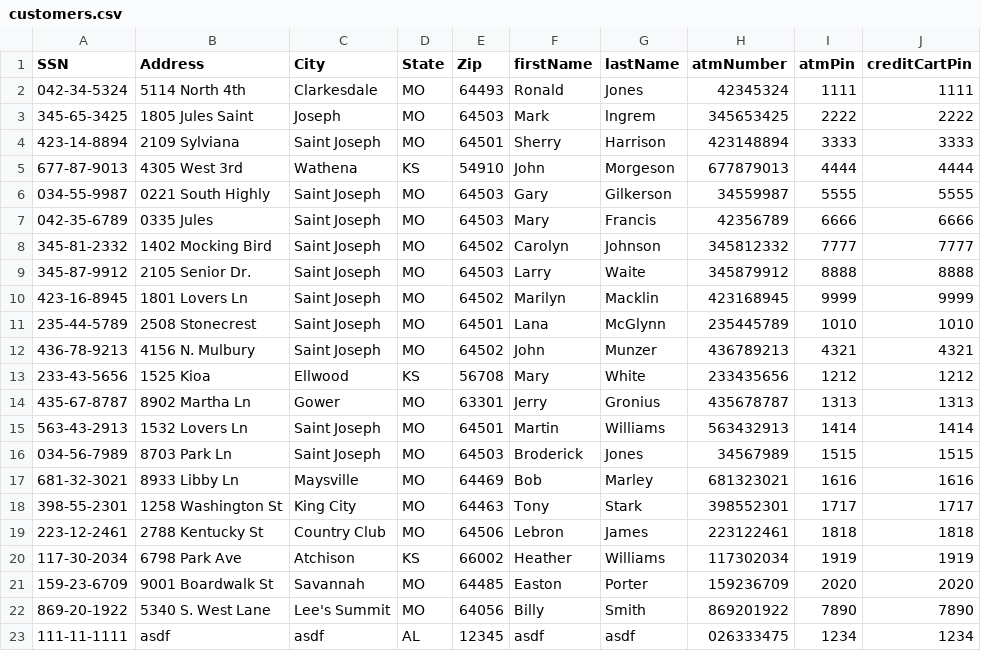
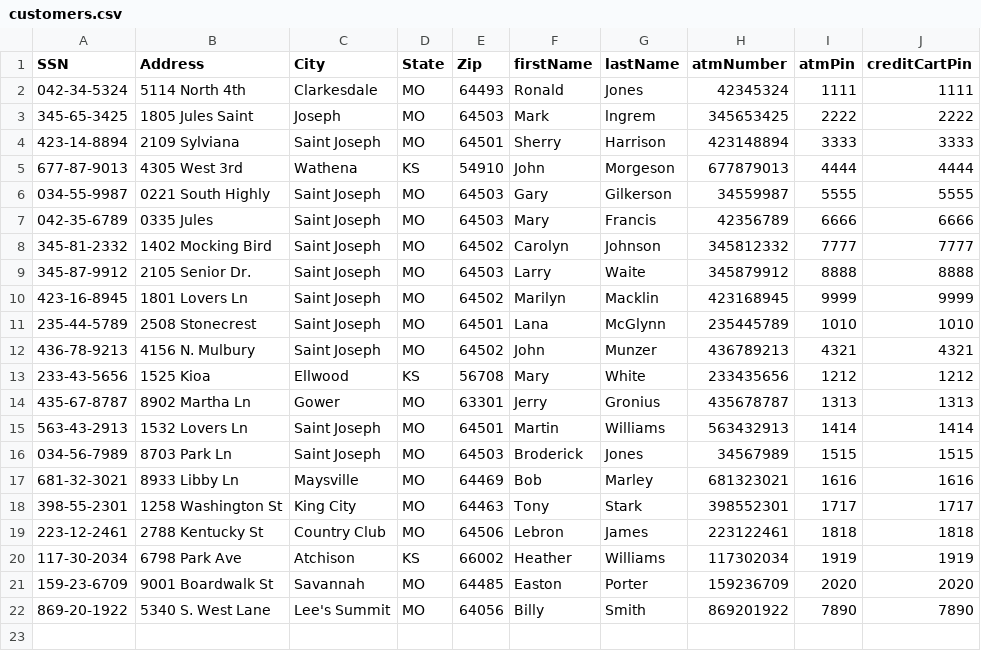
Before and after one commit to jstevenson7/BankingSystem, a CSV file: src/customers.csv, drawn as a sheet.

Commit message:
Setup for Riley delete customers and accounts

```diff
--- a/src/customers.csv
+++ b/src/customers.csv
@@ -22,2 +22 @@ SSN,Address,City,State,Zip,firstName,lastName,atmNumber,atmPin,creditCartPin
 869-20-1922,5340 S. West Lane,Lee's Summit,MO,64056,Billy,Smith,869201922,7890,7890
-111-11-1111,asdf,asdf,AL,12345,asdf,asdf,026333475,1234,1234
```
Also changed, not shown: src/checking.csv, src/loans.csv, 6 other files.
